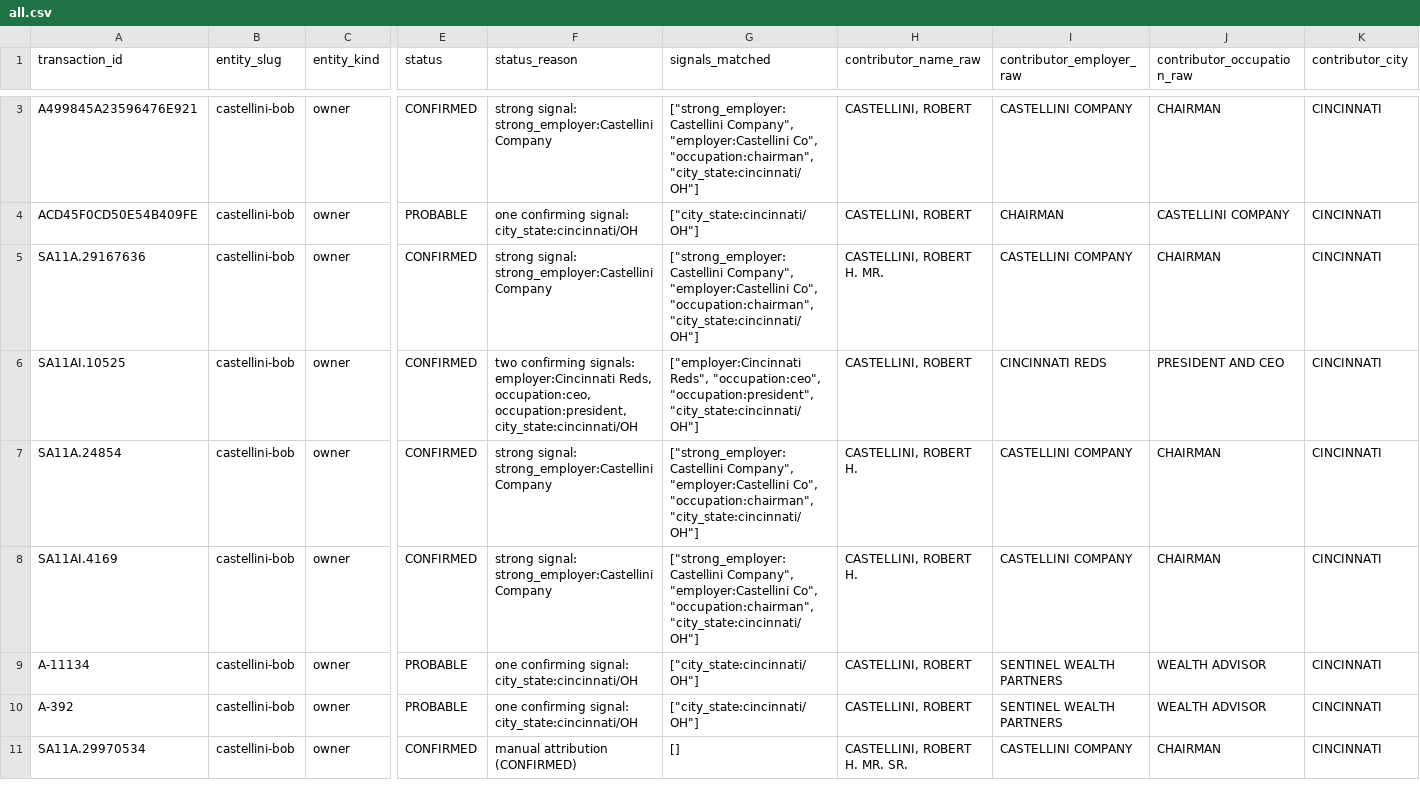
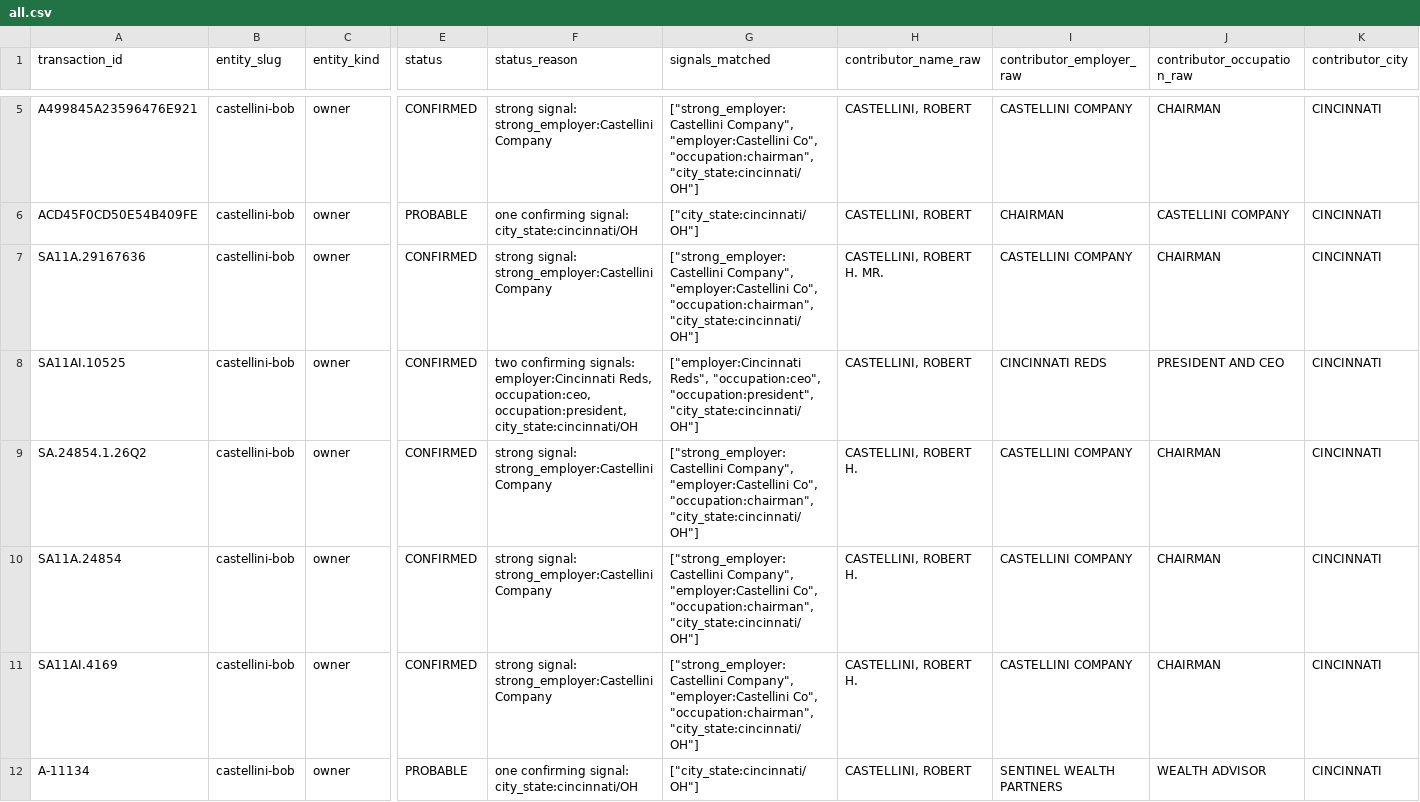
Before and after one commit to alexbazeley/checkswing, a CSV file: data/donations/castellini-bob/all.csv, drawn as a sheet; only a part is shown, gaps mark what is left out; the shorter side is filled out with more unchanged rows; rows hold the shown columns only; the diff covers the shown part only; the diff names each change by its address in the sheet, - before the commit and + after, or states it on an @@ line.

```diff
--- a/data/donations/castellini-bob/all.csv
+++ b/data/donations/castellini-bob/all.csv
+row 9: SA.24854.1.26Q2 | castellini-bob | owner | CONFIRMED | strong signal: strong_employer:Castellini Company | ["strong_employer:Castellini Company", "employer:Castellini Co", "occupation:chairman", "city_state:cincinnati/OH"] | CASTELLINI, ROBERT H. | CASTELLINI COMPANY | CHAIRMAN | CINCINNATI
```
Also changed, not shown: 3 added rows elsewhere in this file, data/donations/castellini-bob/by_cycle/2026.csv, data/donations/cohen-steven/all.csv, 54 other files.
